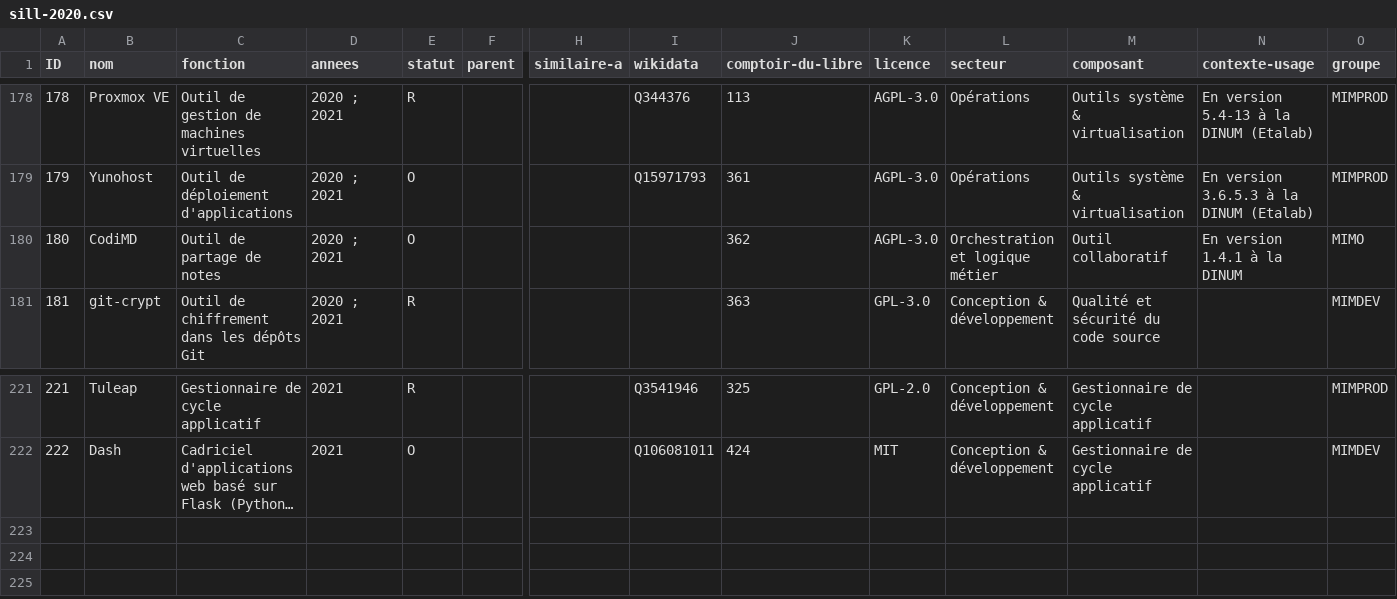
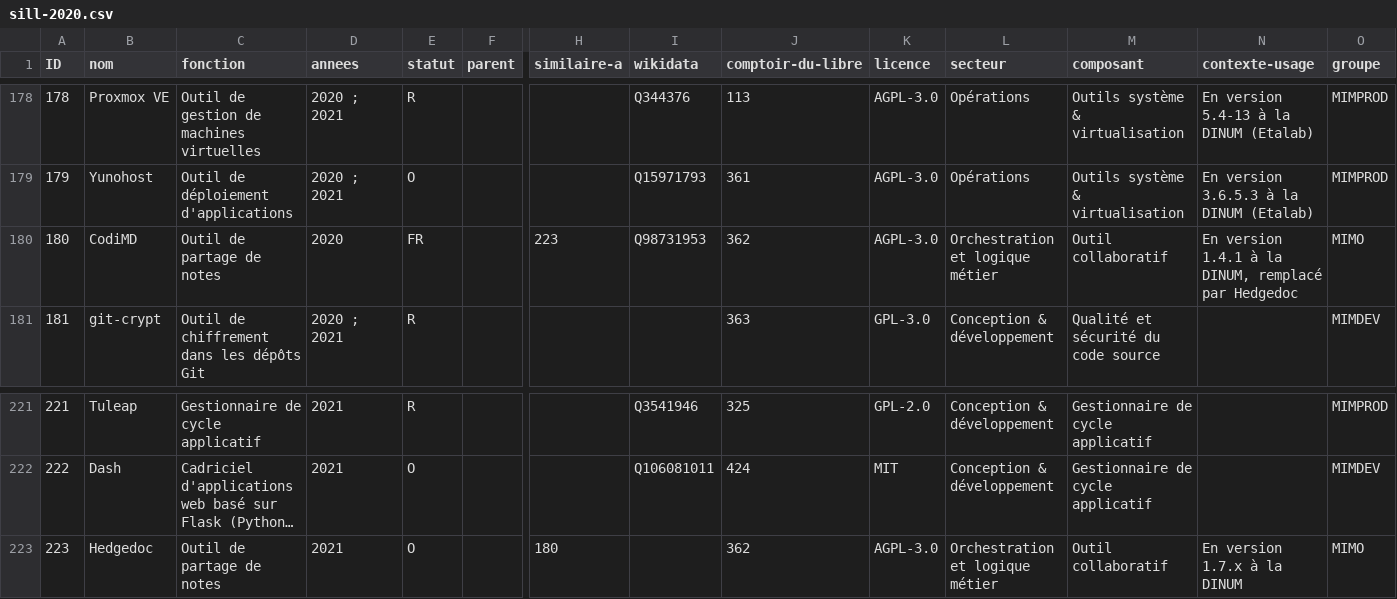
Before and after one commit to dzc34/sill, a CSV file: 2020/sill-2020.csv, drawn as a sheet; only a part is shown, gaps mark what is left out; long unchanged cells end in …; rows hold the shown columns only; the diff names each change by its address in the sheet, - before the commit and + after, or states it on an @@ line.

Commit message:
2020/sill-2020.csv: Remplacement de CodiMD par Hedgedoc

```diff
--- a/2020/sill-2020.csv
+++ b/2020/sill-2020.csv
-D180 (annees): 2020 ; 2021
+D180 (annees): 2020
-E180 (statut): O
+E180 (statut): FR
-H180 (similaire-a): (empty)
+H180 (similaire-a): 223
-I180 (wikidata): (empty)
+I180 (wikidata): Q98731953
-N180 (contexte-usage): En version 1.4.1 à la DINUM
+N180 (contexte-usage): En version 1.4.1 à la DINUM, remplacé par Hedgedoc
+row 223: 223 | Hedgedoc | Outil de partage de notes | 2021 | O |  | 180 |  | 362 | AGPL-3.0 | Orchestration et logique métier | Outil collaboratif | En version 1.7.x à la DINUM | MIMO
```
